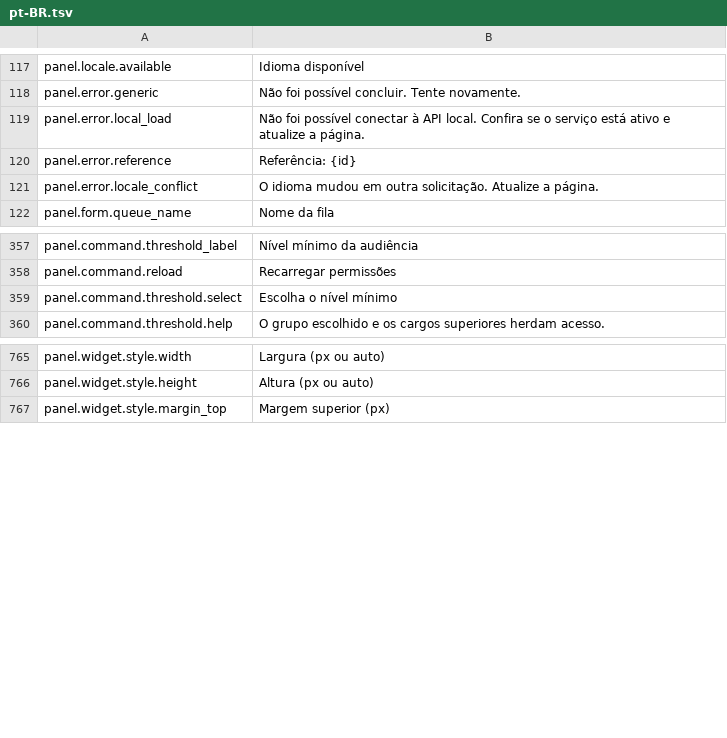
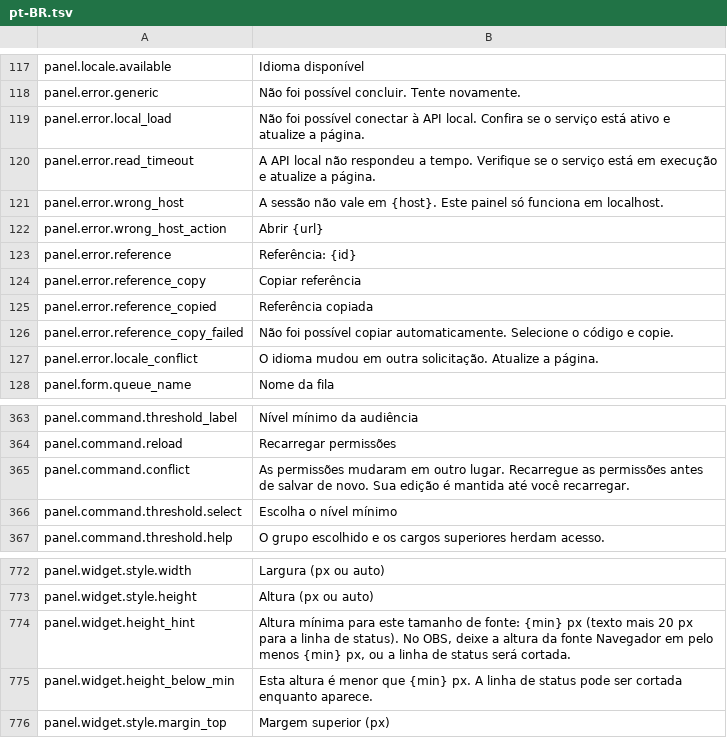
Before and after one commit to gustavo8000br/subarushogun_gi_twich_bot, a TSV file: apps/shared/localization/catalogs/panel/pt-BR.tsv, drawn as a sheet; only a part is shown, gaps mark what is left out.

```diff
--- a/apps/shared/localization/catalogs/panel/pt-BR.tsv
+++ b/apps/shared/localization/catalogs/panel/pt-BR.tsv
@@ -119,3 +119,9 @@ panel.error.generic	Não foi possível concluir. Tente novamente.
 panel.error.local_load	Não foi possível conectar à API local. Confira se o serviço está ativo e atualize a página.
+panel.error.read_timeout	A API local não respondeu a tempo. Verifique se o serviço está em execução e atualize a página.
+panel.error.wrong_host	A sessão não vale em {host}. Este painel só funciona em localhost.
+panel.error.wrong_host_action	Abrir {url}
 panel.error.reference	Referência: {id}
+panel.error.reference_copy	Copiar referência
+panel.error.reference_copied	Referência copiada
+panel.error.reference_copy_failed	Não foi possível copiar automaticamente. Selecione o código e copie.
 panel.error.locale_conflict	O idioma mudou em outra solicitação. Atualize a página.
@@ -358,2 +364,3 @@ panel.command.threshold_label	Nível mínimo da audiência
 panel.command.reload	Recarregar permissões
+panel.command.conflict	As permissões mudaram em outro lugar. Recarregue as permissões antes de salvar de novo. Sua edição é mantida até você recarregar.
 panel.command.threshold.select	Escolha o nível mínimo
@@ -766,2 +773,4 @@ panel.widget.style.width	Largura (px ou auto)
 panel.widget.style.height	Altura (px ou auto)
+panel.widget.height_hint	Altura mínima para este tamanho de fonte: {min} px (texto mais 20 px para a linha de status). No OBS, deixe a altura da fonte Navegador em pelo menos {min} px, ou a linha de status será cortada.
+panel.widget.height_below_min	Esta altura é menor que {min} px. A linha de status pode ser cortada enquanto aparece.
 panel.widget.style.margin_top	Margem superior (px)
```
Also changed, not shown: apps/shared/localization/catalogs/panel/en.tsv, apps/shared/localization/catalogs/panel/es.tsv, 38 other files.
